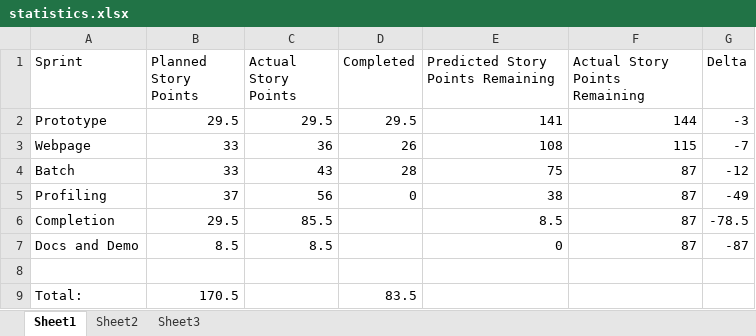
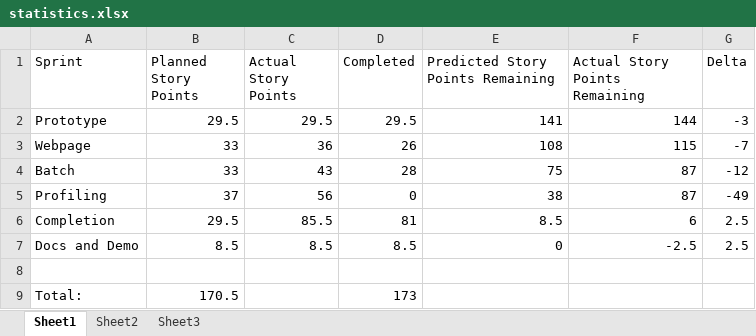
Before and after one commit to nklose/ICS, an Excel workbook: deliverables/Progress Reports/statistics.xlsx, sheet Sheet1, drawn as a sheet; values as stored, in another font and other column widths than the file's, no borders; charts and pictures not drawn; the diff names each change by its address in the sheet, - before the commit and + after, or states it on an @@ line.

```diff
--- a/deliverables/Progress Reports/statistics.xlsx (sheet Sheet1)
+++ b/deliverables/Progress Reports/statistics.xlsx (sheet Sheet1)
-D6 (Completed): (empty)
+D6 (Completed): 81
-F6 (Actual Story Points Remaining): 87
+F6 (Actual Story Points Remaining): 6
-G6 (Delta): -78.5
+G6 (Delta): 2.5
-D7 (Completed): (empty)
+D7 (Completed): 8.5
-F7 (Actual Story Points Remaining): 87
+F7 (Actual Story Points Remaining): -2.5
-G7 (Delta): -87
+G7 (Delta): 2.5
-D9 (Completed): 83.5
+D9 (Completed): 173
```
Also changed, not shown: sheet Sheet2, sheet Sheet3, formulas that keep their value, charts or pictures, 2 other files.
